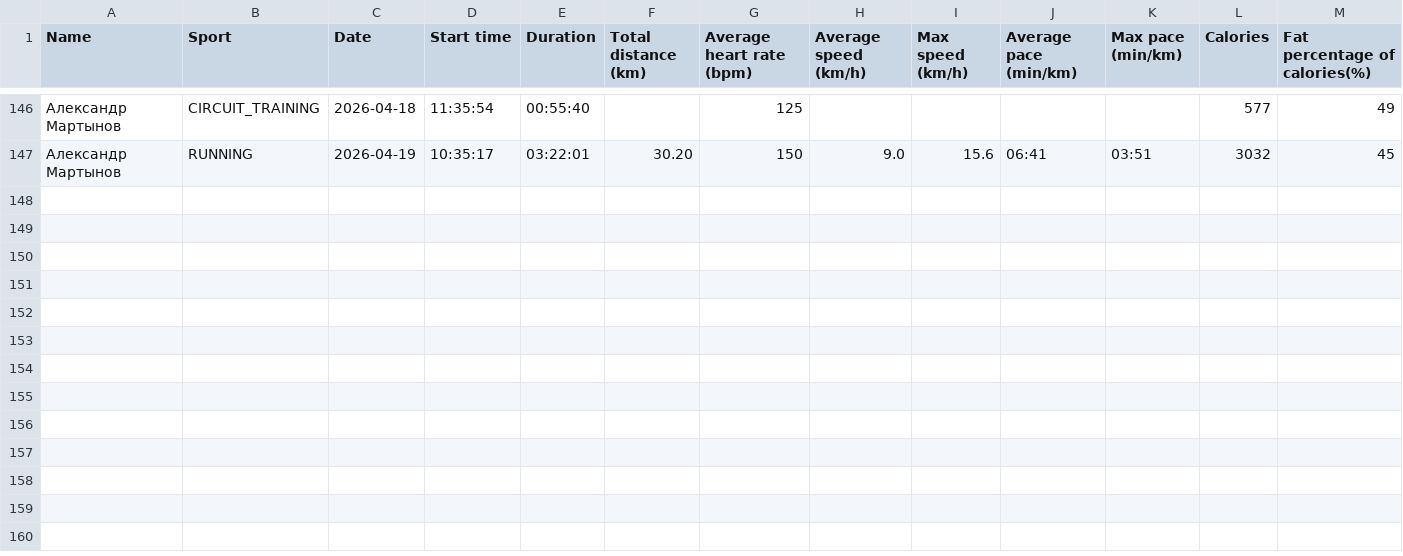
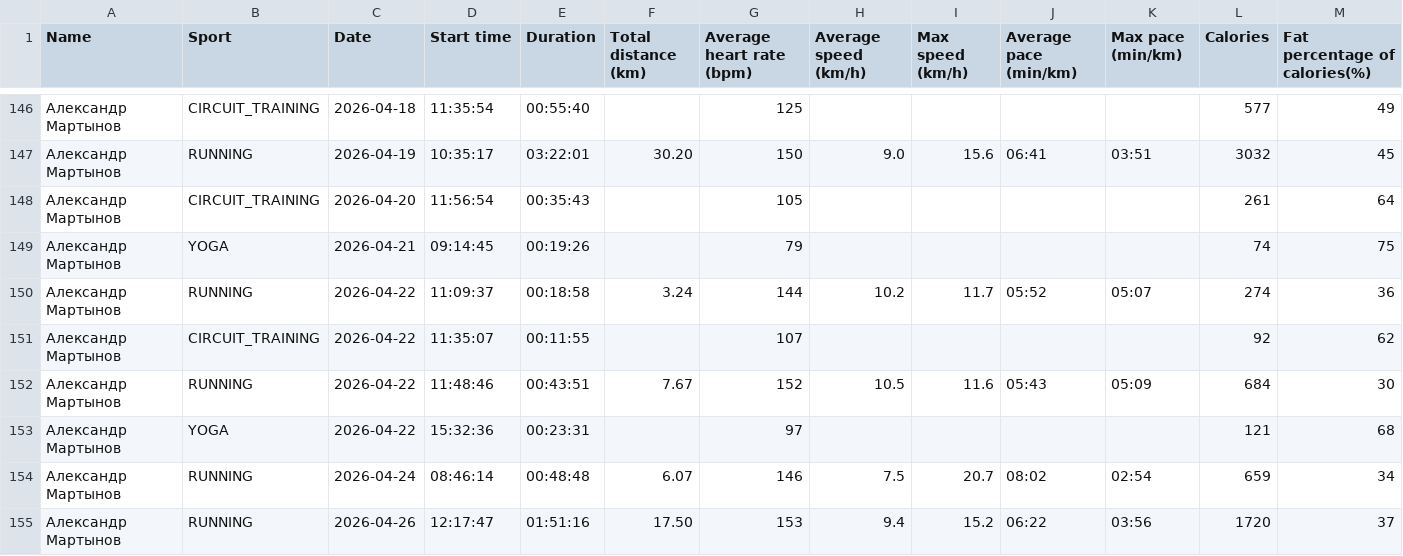
Before and after one commit to martynov-alex/workout, a CSV file: training log/training log.csv, drawn as a sheet; only a part is shown, gaps mark what is left out; rows hold the shown columns only; the diff names each change by its address in the sheet, - before the commit and + after, or states it on an @@ line.

```diff
--- a/training log/training log.csv
+++ b/training log/training log.csv
+row 148: Александр Мартынов | CIRCUIT_TRAINING | 2026-04-20 | 11:56:54 | 00:35:43 |  | 105 |  |  |  |  | 261 | 64
+row 149: Александр Мартынов | YOGA | 2026-04-21 | 09:14:45 | 00:19:26 |  | 79 |  |  |  |  | 74 | 75
+row 150: Александр Мартынов | RUNNING | 2026-04-22 | 11:09:37 | 00:18:58 | 3.24 | 144 | 10.2 | 11.7 | 05:52 | 05:07 | 274 | 36
+row 151: Александр Мартынов | CIRCUIT_TRAINING | 2026-04-22 | 11:35:07 | 00:11:55 |  | 107 |  |  |  |  | 92 | 62
+row 152: Александр Мартынов | RUNNING | 2026-04-22 | 11:48:46 | 00:43:51 | 7.67 | 152 | 10.5 | 11.6 | 05:43 | 05:09 | 684 | 30
+row 153: Александр Мартынов | YOGA | 2026-04-22 | 15:32:36 | 00:23:31 |  | 97 |  |  |  |  | 121 | 68
+row 154: Александр Мартынов | RUNNING | 2026-04-24 | 08:46:14 | 00:48:48 | 6.07 | 146 | 7.5 | 20.7 | 08:02 | 02:54 | 659 | 34
+row 155: Александр Мартынов | RUNNING | 2026-04-26 | 12:17:47 | 01:51:16 | 17.50 | 153 | 9.4 | 15.2 | 06:22 | 03:56 | 1720 | 37
```
Also changed, not shown: cardio load/cardio load data from polar flow.csv, training plan/training plan.csv, 15 other files.
